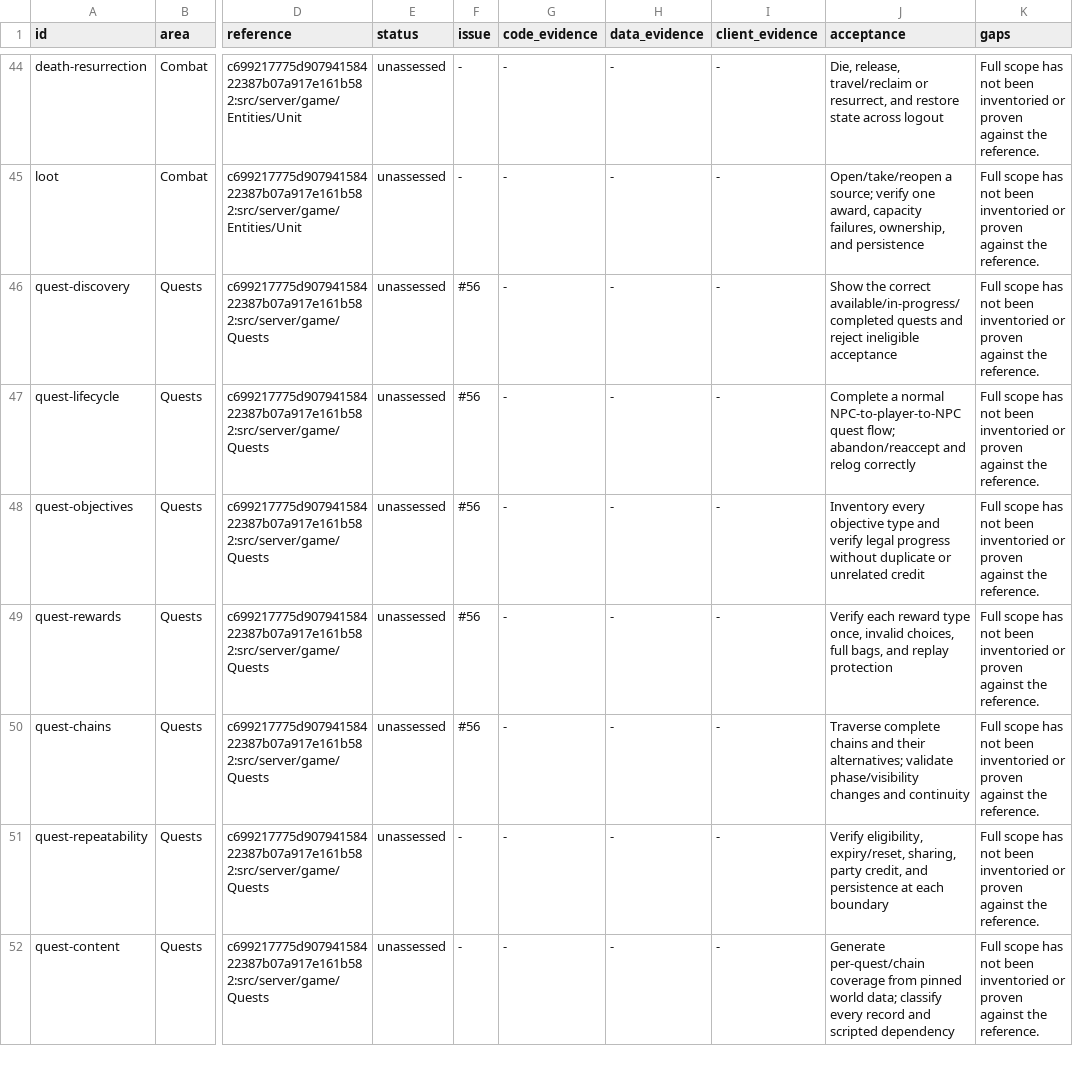
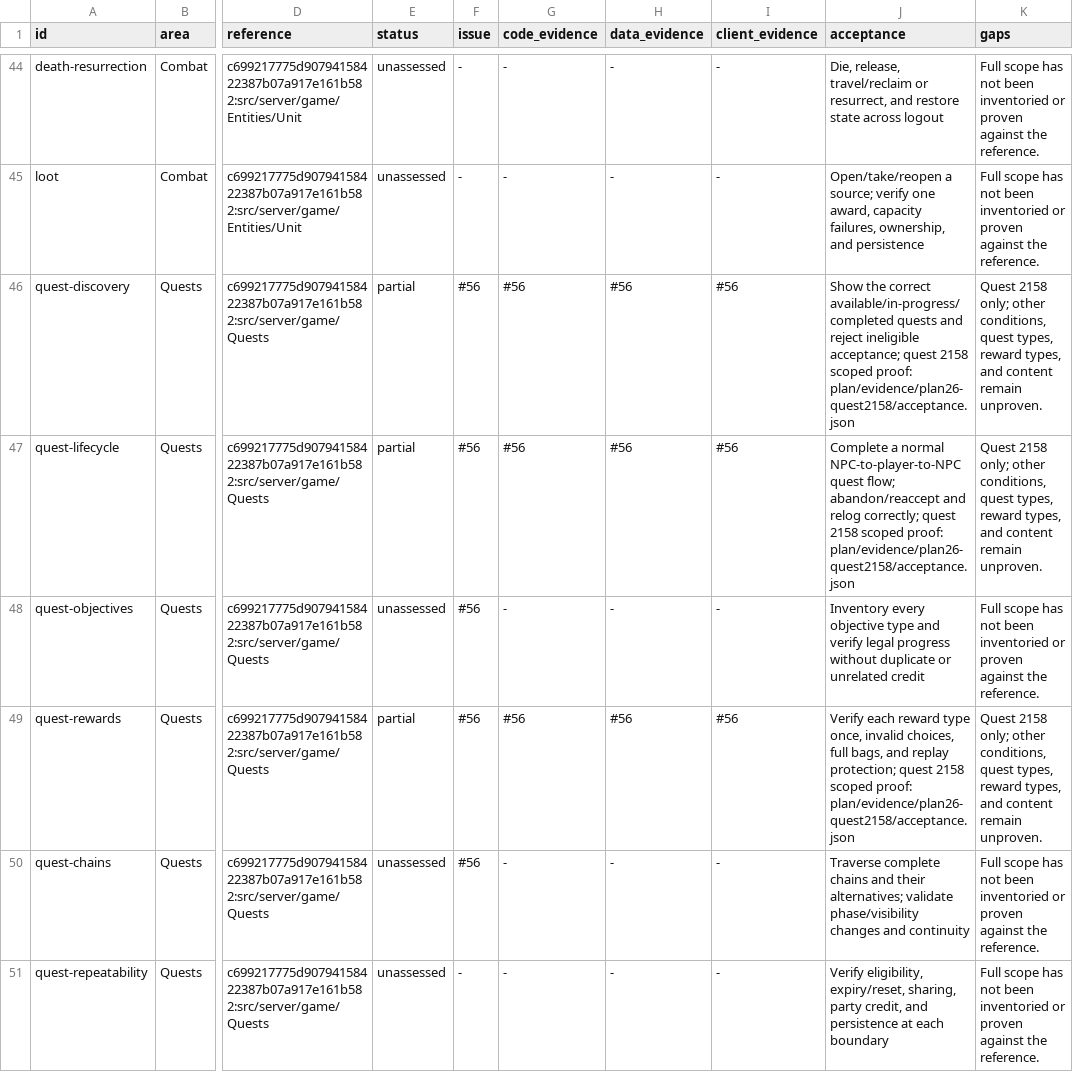
Before and after one commit to trolloks/azerothcore-cata, a TSV file: plan/parity-functionality.tsv, drawn as a sheet; only a part is shown, gaps mark what is left out; the shorter side is filled out with more unchanged rows; the diff names each change by its address in the sheet, - before the commit and + after, or states it on an @@ line.

```diff
--- a/plan/parity-functionality.tsv
+++ b/plan/parity-functionality.tsv
-E46:E47 (status): unassessed
+E46:E47 (status): partial
-G46:G47 (code_evidence): -
+G46:G47 (code_evidence): #56
-H46:H47 (data_evidence): -
+H46:H47 (data_evidence): #56
-I46:I47 (client_evidence): -
+I46:I47 (client_evidence): #56
-J46 (acceptance): …reject ineligible acceptance
+J46 (acceptance): …reject ineligible acceptance; quest 2158 scoped proof: plan/evidence/plan26-quest2158/acceptance.json
-K46:K47 (gaps): Full scope has not been inventoried or proven against the reference.
+K46:K47 (gaps): Quest 2158 only; other conditions, quest types, reward types, and content remain unproven.
-J47 (acceptance): …and relog correctly
+J47 (acceptance): …and relog correctly; quest 2158 scoped proof: plan/evidence/plan26-quest2158/acceptance.json
-E49 (status): unassessed
+E49 (status): partial
-G49 (code_evidence): -
+G49 (code_evidence): #56
-H49 (data_evidence): -
+H49 (data_evidence): #56
-I49 (client_evidence): -
+I49 (client_evidence): #56
-J49 (acceptance): …and replay protection
+J49 (acceptance): …and replay protection; quest 2158 scoped proof: plan/evidence/plan26-quest2158/acceptance.json
-K49 (gaps): Full scope has not been inventoried or proven against the reference.
+K49 (gaps): Quest 2158 only; other conditions, quest types, reward types, and content remain unproven.
```
Also changed, not shown: plan/parity-data.tsv, 7 other files.
